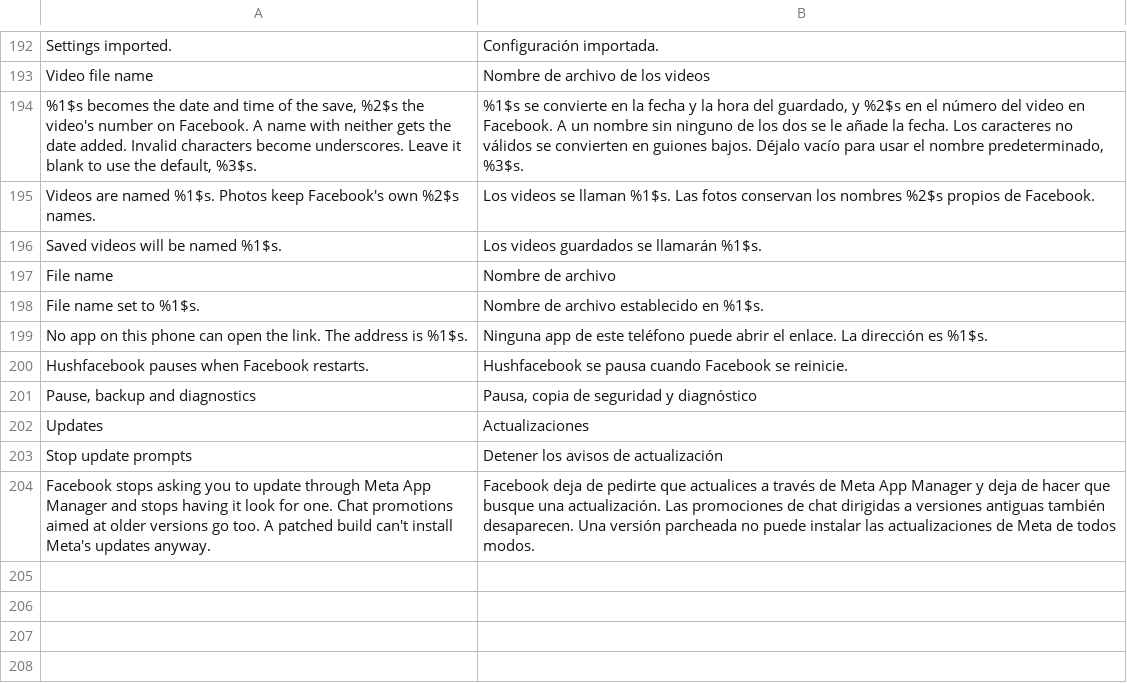
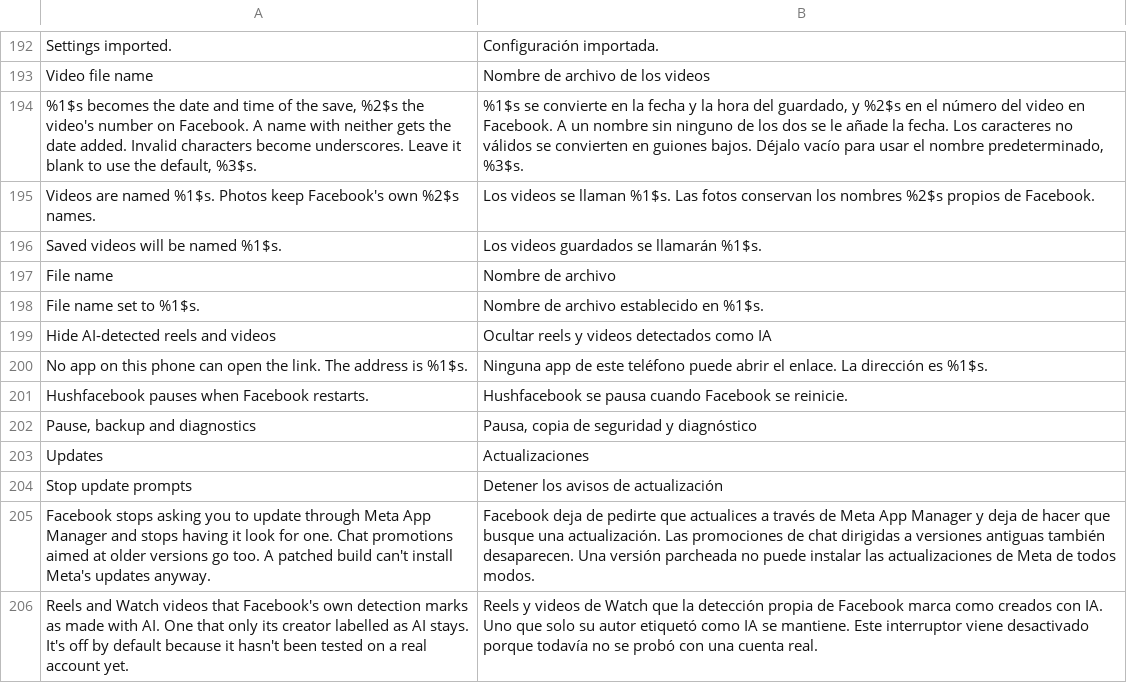
Before and after one commit to SA-SUJON/HushFacebook, a TSV file: extensions/shared/library/src/main/l10n/es.tsv, drawn as a sheet; only a part is shown, gaps mark what is left out; the diff names each change by its address in the sheet, - before the commit and + after, or states it on an @@ line.

```diff
--- a/extensions/shared/library/src/main/l10n/es.tsv
+++ b/extensions/shared/library/src/main/l10n/es.tsv
+row 199: Hide AI-detected reels and videos | Ocultar reels y videos detectados como IA
+row 206: Reels and Watch videos that Facebook's own detection marks as made with AI. One that only its creator labelled as AI stays. It's off by default because it hasn't been tested on a real account yet. | Reels y videos de Watch que la detección propia de Facebook marca como creados con IA. Uno que solo su autor etiquetó como IA se mantiene. Este interruptor viene desactivado porque todavía no se probó con una cuenta real.
```
Also changed, not shown: extensions/shared/library/src/main/l10n/de.tsv, extensions/shared/library/src/main/l10n/in.tsv, 26 other files.
